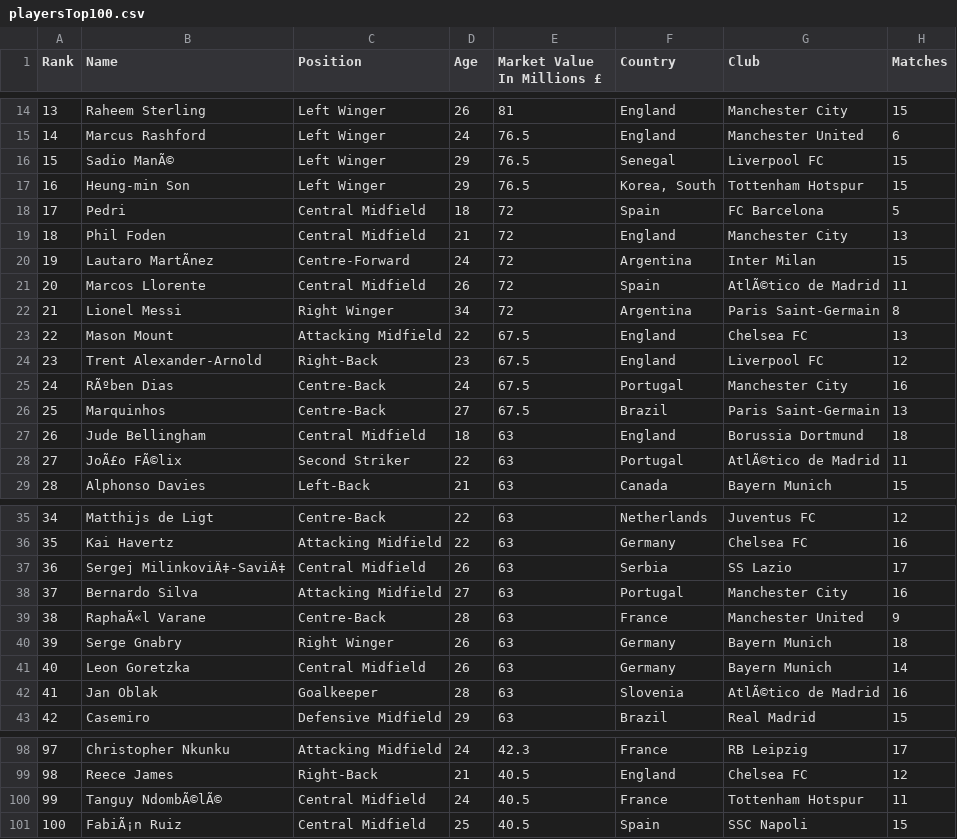
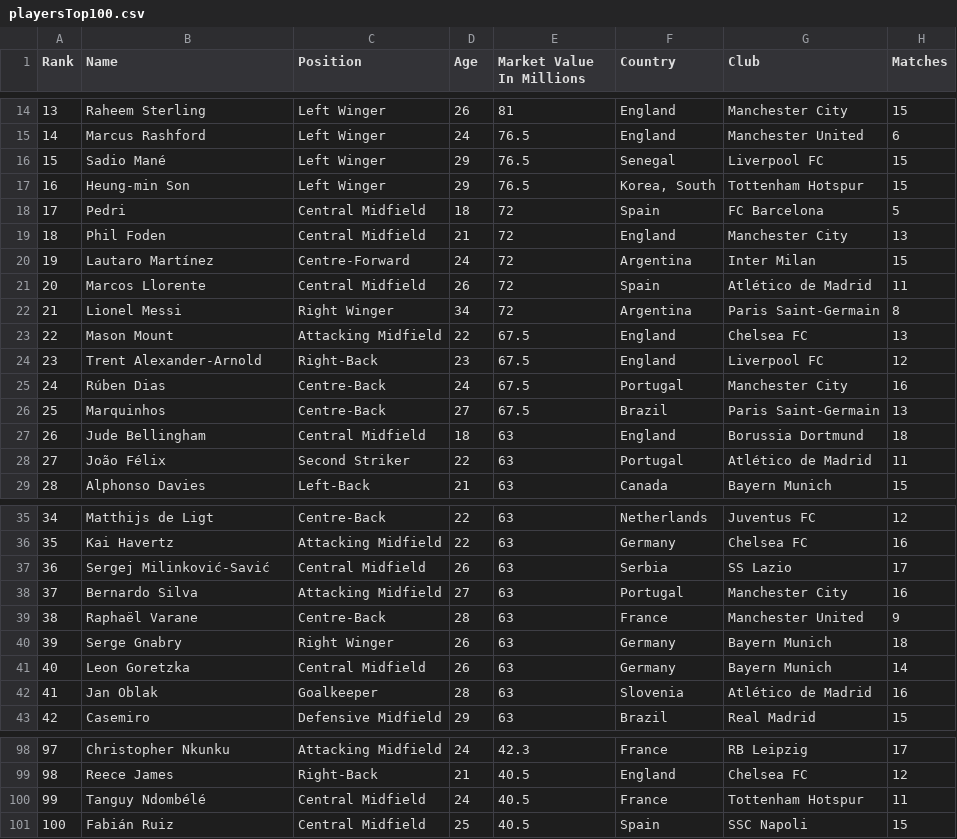
Before and after one commit to sahib-bhatti/web, a CSV file: playersTop100.csv, drawn as a sheet; only a part is shown, gaps mark what is left out; the diff covers the shown part only; the diff names each change by its address in the sheet, - before the commit and + after, or states it on an @@ line.

```diff
--- a/playersTop100.csv
+++ b/playersTop100.csv
-E1: Market Value In Millions £
+E1: Market Value In Millions
-B16 (Name): Sadio ManÃ©
+B16 (Name): Sadio Mané
-B20 (Name): Lautaro MartÃnez
+B20 (Name): Lautaro Martínez
-G21 (Club): AtlÃ©tico de Madrid
+G21 (Club): Atlético de Madrid
-B25 (Name): RÃºben Dias
+B25 (Name): Rúben Dias
-B28 (Name): JoÃ£o FÃ©lix
+B28 (Name): João Félix
-G28 (Club): AtlÃ©tico de Madrid
+G28 (Club): Atlético de Madrid
-B37 (Name): Sergej MilinkoviÄ‡-SaviÄ‡
+B37 (Name): Sergej Milinković-Savić
-B39 (Name): RaphaÃ«l Varane
+B39 (Name): Raphaël Varane
-G42 (Club): AtlÃ©tico de Madrid
+G42 (Club): Atlético de Madrid
-B100 (Name): Tanguy NdombÃ©lÃ©
+B100 (Name): Tanguy Ndombélé
-B101 (Name): FabiÃ¡n Ruiz
+B101 (Name): Fabián Ruiz
```
Also changed, not shown: 16 edited cells elsewhere in this file.
